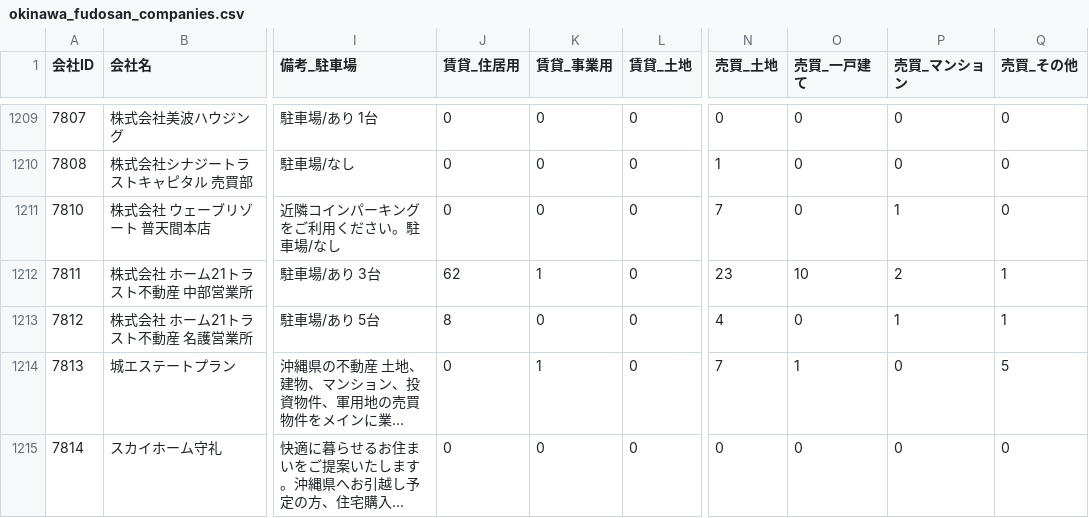
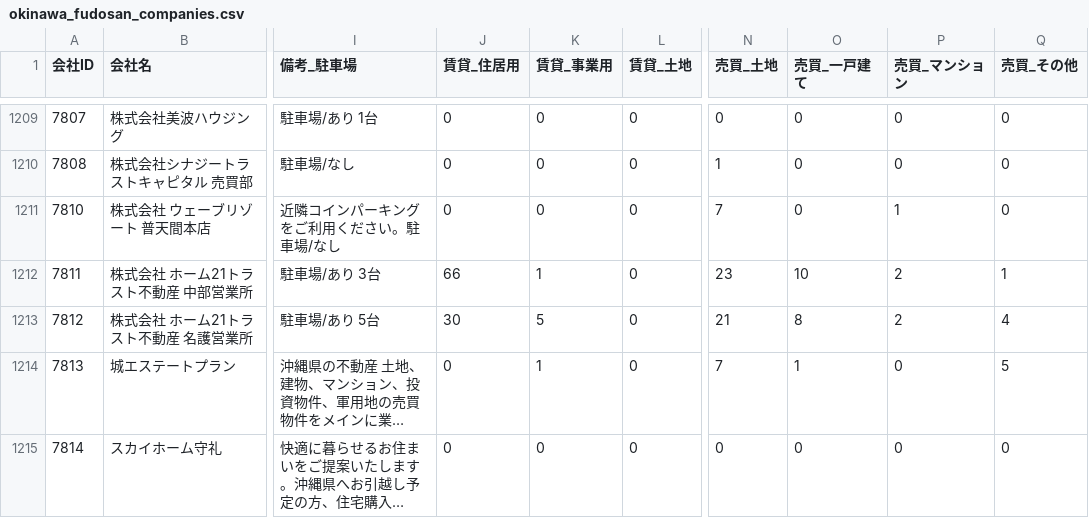
Before and after one commit to tak-yamamoto-alt/okinawa-fudosan-scraper, a CSV file: okinawa_fudosan_companies.csv, drawn as a sheet; only a part is shown, gaps mark what is left out; long unchanged cells end in …; the diff covers the shown part only; the diff names each change by its address in the sheet, - before the commit and + after, or states it on an @@ line.

```diff
--- a/okinawa_fudosan_companies.csv
+++ b/okinawa_fudosan_companies.csv
-J1212 (賃貸_住居用): 62
+J1212 (賃貸_住居用): 66
-J1213 (賃貸_住居用): 8
+J1213 (賃貸_住居用): 30
-K1213 (賃貸_事業用): 0
+K1213 (賃貸_事業用): 5
-N1213 (売買_土地): 4
+N1213 (売買_土地): 21
-O1213 (売買_一戸建て): 0
+O1213 (売買_一戸建て): 8
-P1213 (売買_マンション): 1
+P1213 (売買_マンション): 2
-Q1213 (売買_その他): 1
+Q1213 (売買_その他): 4
```
Also changed, not shown: 180 edited cells elsewhere in this file.
